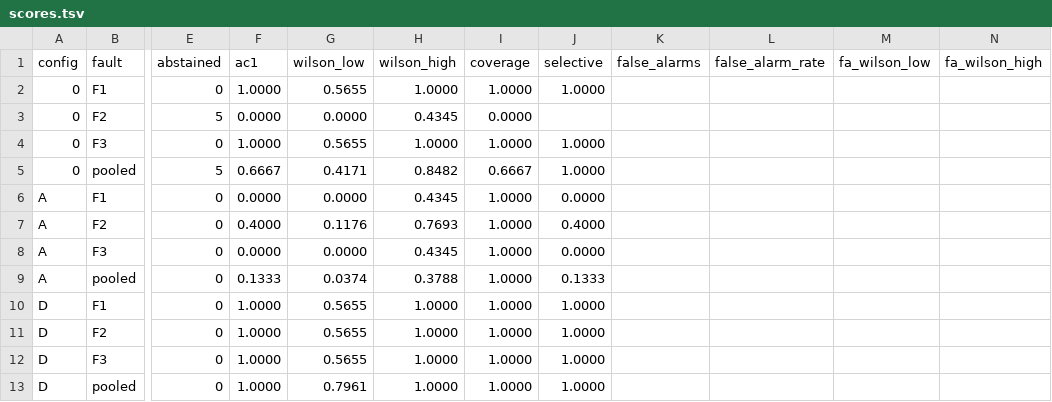
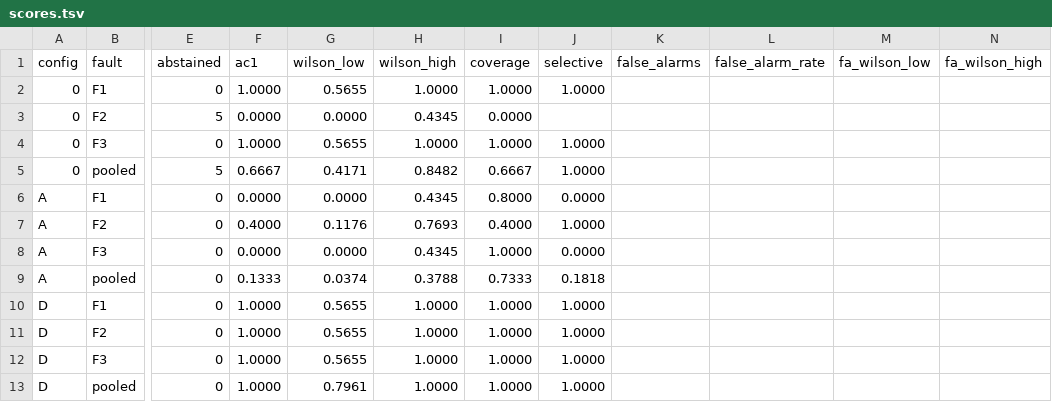
Before and after one commit to tarsiandrea75/kintsugi, a TSV file: evals/results/2026-10-30-holdout1-lab/scores.tsv, drawn as a sheet; only a part is shown, gaps mark what is left out; the diff names each change by its address in the sheet, - before the commit and + after, or states it on an @@ line.

Commit message:
fix(evals): count a fault row with no answer as not covered, per ADR-015
Rescore the lab holdout-1 from the same runs: A coverage 73%, selective 18%.

```diff
--- a/evals/results/2026-10-30-holdout1-lab/scores.tsv
+++ b/evals/results/2026-10-30-holdout1-lab/scores.tsv
-I6 (coverage): 1.0000
+I6 (coverage): 0.8000
-I7 (coverage): 1.0000
+I7 (coverage): 0.4000
-J7 (selective): 0.4000
+J7 (selective): 1.0000
-I9 (coverage): 1.0000
+I9 (coverage): 0.7333
-J9 (selective): 0.1333
+J9 (selective): 0.1818
```
Also changed, not shown: 7 other files.
